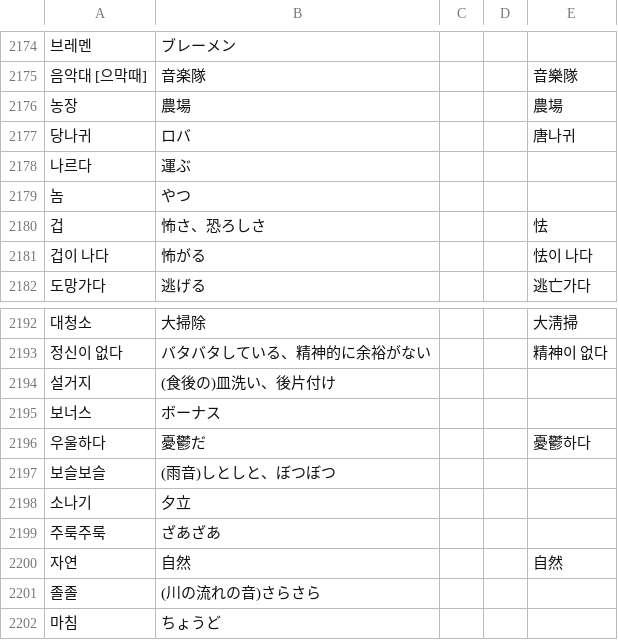
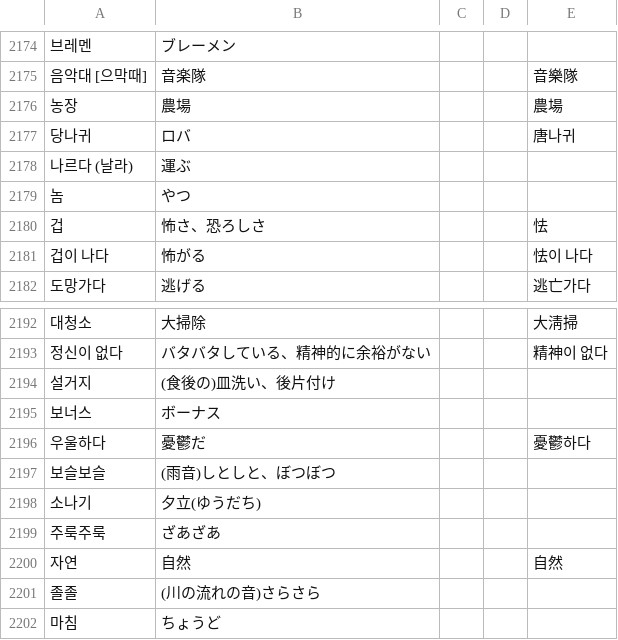
Before and after one commit to jdwebdev/NZH, a TSV file: tsv/NZH - できる한국어.tsv, drawn as a sheet; only a part is shown, gaps mark what is left out; the diff names each change by its address in the sheet, - before the commit and + after, or states it on an @@ line.

Commit message:
MAJ

```diff
--- a/tsv/NZH - できる한국어.tsv
+++ b/tsv/NZH - できる한국어.tsv
-A2178: 나르다
+A2178: 나르다 (날라)
-B2198: 夕立
+B2198: 夕立(ゆうだち)
```
